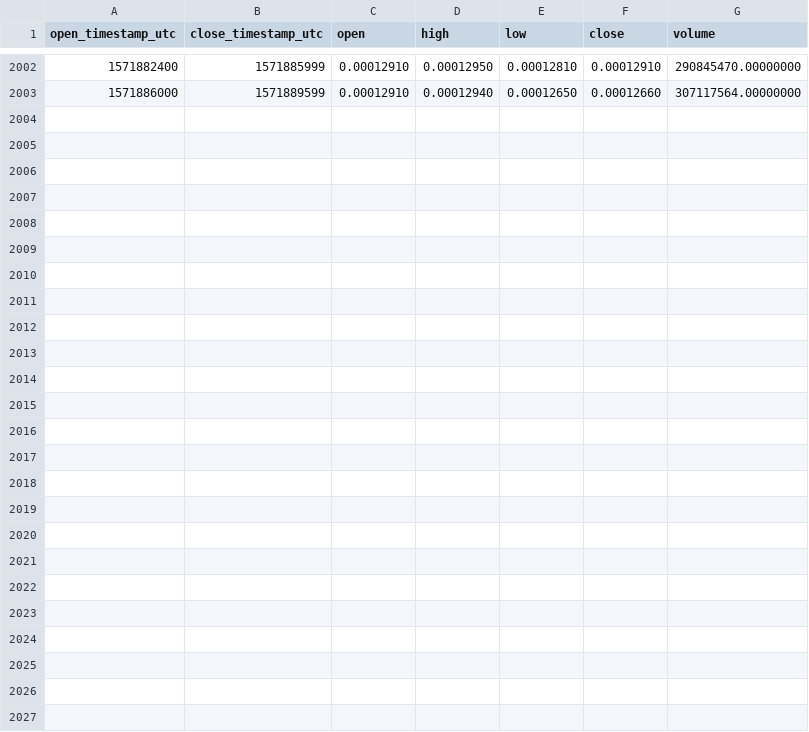
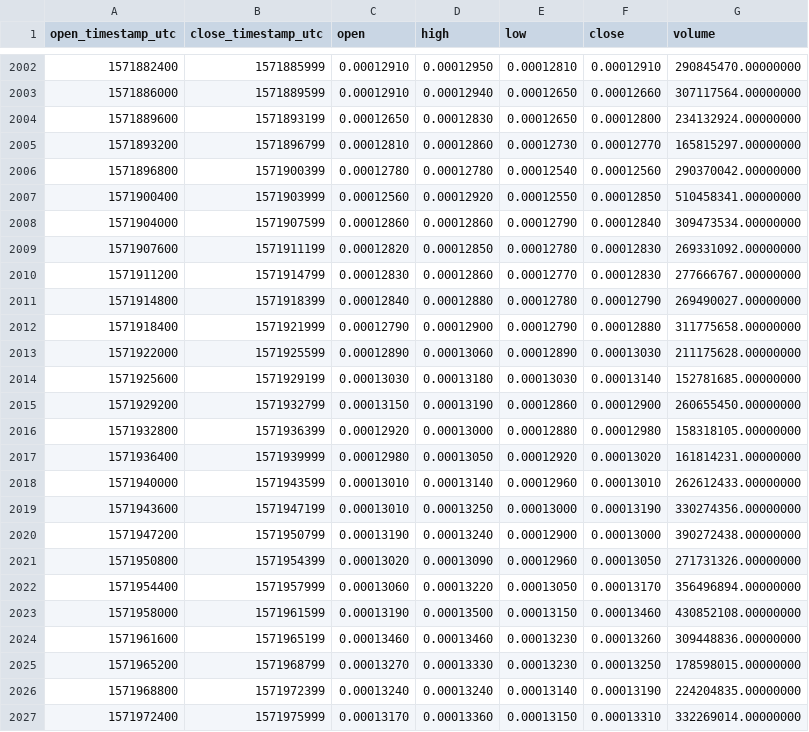
Before and after one commit to cryptobigbro/binance-WINUSDT, a CSV file: binance-WINUSDT-1h.csv, drawn as a sheet; only a part is shown, gaps mark what is left out; the diff names each change by its address in the sheet, - before the commit and + after, or states it on an @@ line.

Commit message:
Update OHLCV data.

```diff
--- a/binance-WINUSDT-1h.csv
+++ b/binance-WINUSDT-1h.csv
+row 2004: 1571889600 | 1571893199 | 0.00012650 | 0.00012830 | 0.00012650 | 0.00012800 | 234132924.00000000
+row 2005: 1571893200 | 1571896799 | 0.00012810 | 0.00012860 | 0.00012730 | 0.00012770 | 165815297.00000000
+row 2006: 1571896800 | 1571900399 | 0.00012780 | 0.00012780 | 0.00012540 | 0.00012560 | 290370042.00000000
+row 2007: 1571900400 | 1571903999 | 0.00012560 | 0.00012920 | 0.00012550 | 0.00012850 | 510458341.00000000
+row 2008: 1571904000 | 1571907599 | 0.00012860 | 0.00012860 | 0.00012790 | 0.00012840 | 309473534.00000000
+row 2009: 1571907600 | 1571911199 | 0.00012820 | 0.00012850 | 0.00012780 | 0.00012830 | 269331092.00000000
+row 2010: 1571911200 | 1571914799 | 0.00012830 | 0.00012860 | 0.00012770 | 0.00012830 | 277666767.00000000
+row 2011: 1571914800 | 1571918399 | 0.00012840 | 0.00012880 | 0.00012780 | 0.00012790 | 269490027.00000000
+row 2012: 1571918400 | 1571921999 | 0.00012790 | 0.00012900 | 0.00012790 | 0.00012880 | 311775658.00000000
+row 2013: 1571922000 | 1571925599 | 0.00012890 | 0.00013060 | 0.00012890 | 0.00013030 | 211175628.00000000
+row 2014: 1571925600 | 1571929199 | 0.00013030 | 0.00013180 | 0.00013030 | 0.00013140 | 152781685.00000000
+row 2015: 1571929200 | 1571932799 | 0.00013150 | 0.00013190 | 0.00012860 | 0.00012900 | 260655450.00000000
+row 2016: 1571932800 | 1571936399 | 0.00012920 | 0.00013000 | 0.00012880 | 0.00012980 | 158318105.00000000
+row 2017: 1571936400 | 1571939999 | 0.00012980 | 0.00013050 | 0.00012920 | 0.00013020 | 161814231.00000000
+row 2018: 1571940000 | 1571943599 | 0.00013010 | 0.00013140 | 0.00012960 | 0.00013010 | 262612433.00000000
+row 2019: 1571943600 | 1571947199 | 0.00013010 | 0.00013250 | 0.00013000 | 0.00013190 | 330274356.00000000
+row 2020: 1571947200 | 1571950799 | 0.00013190 | 0.00013240 | 0.00012900 | 0.00013000 | 390272438.00000000
+row 2021: 1571950800 | 1571954399 | 0.00013020 | 0.00013090 | 0.00012960 | 0.00013050 | 271731326.00000000
+row 2022: 1571954400 | 1571957999 | 0.00013060 | 0.00013220 | 0.00013050 | 0.00013170 | 356496894.00000000
+row 2023: 1571958000 | 1571961599 | 0.00013190 | 0.00013500 | 0.00013150 | 0.00013460 | 430852108.00000000
+row 2024: 1571961600 | 1571965199 | 0.00013460 | 0.00013460 | 0.00013230 | 0.00013260 | 309448836.00000000
+row 2025: 1571965200 | 1571968799 | 0.00013270 | 0.00013330 | 0.00013230 | 0.00013250 | 178598015.00000000
+row 2026: 1571968800 | 1571972399 | 0.00013240 | 0.00013240 | 0.00013140 | 0.00013190 | 224204835.00000000
+row 2027: 1571972400 | 1571975999 | 0.00013170 | 0.00013360 | 0.00013150 | 0.00013310 | 332269014.00000000
```
Also changed, not shown: binance-WINUSDT-1d.csv.
